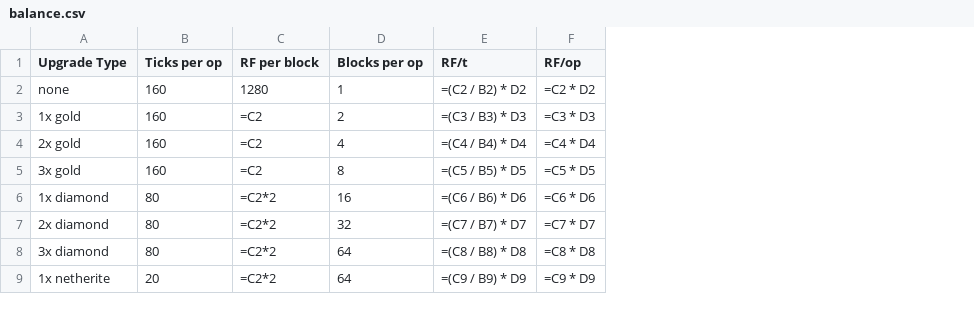
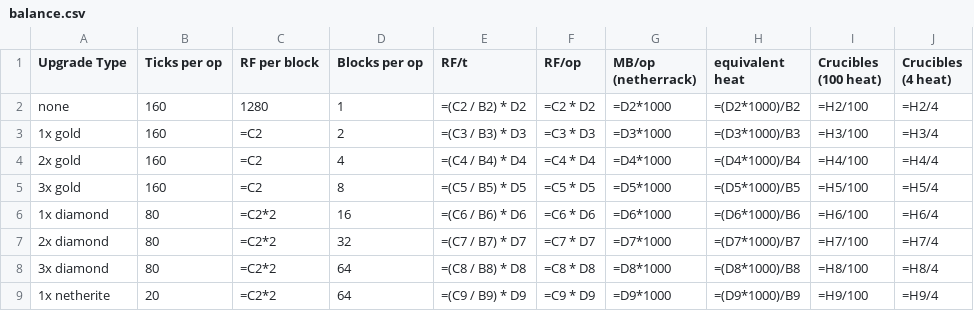
Before and after one commit to jeremiahwinsley/ExMachinis, a CSV file: balance.csv, drawn as a sheet; the diff names each change by its address in the sheet, - before the commit and + after, or states it on an @@ line.

Commit message:
Limit upgrade tier for crucible

```diff
--- a/balance.csv
+++ b/balance.csv
+column G (MB/op (netherrack)), rows 2-9: =D2*1000 | =D3*1000 | =D4*1000 | =D5*1000 | =D6*1000 | =D7*1000 | =D8*1000 | =D9*1000
+column H (equivalent heat), rows 2-9: =(D2*1000)/B2 | =(D3*1000)/B3 | =(D4*1000)/B4 | =(D5*1000)/B5 | =(D6*1000)/B6 | =(D7*1000)/B7 | =(D8*1000)/B8 | =(D9*1000)/B9
+column I (Crucibles (100 heat)), rows 2-9: =H2/100 | =H3/100 | =H4/100 | =H5/100 | =H6/100 | =H7/100 | =H8/100 | =H9/100
+column J (Crucibles (4 heat)), rows 2-9: =H2/4 | =H3/4 | =H4/4 | =H5/4 | =H6/4 | =H7/4 | =H8/4 | =H9/4
```
Also changed, not shown: 7 other files.
